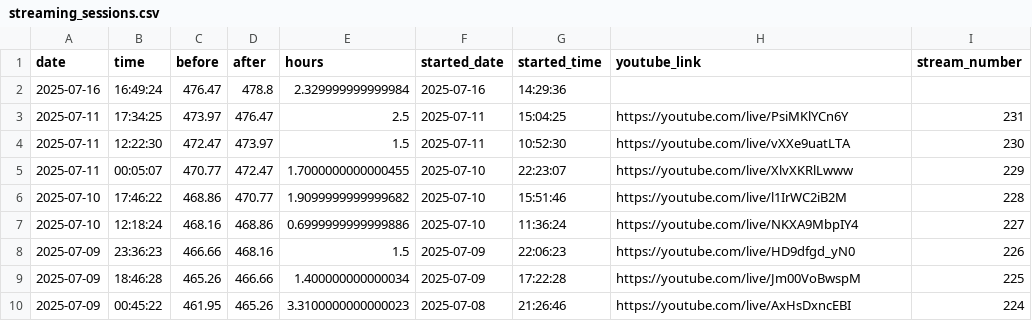
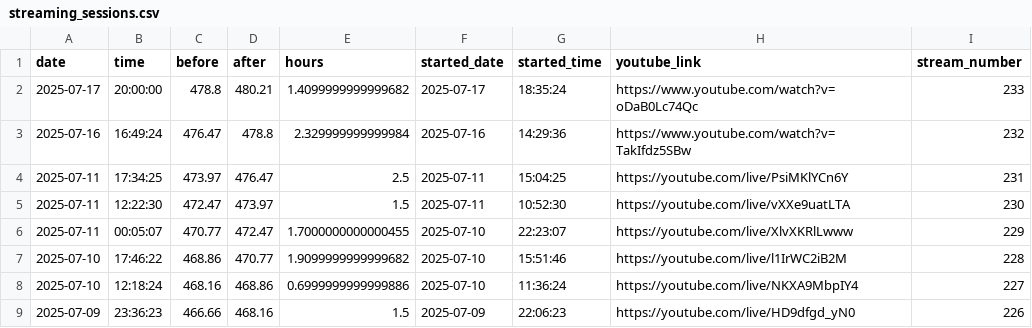
Before and after one commit to nebiyuelias1/Mandarin-progression, a CSV file: public/streaming_sessions.csv, drawn as a sheet; only a part is shown; the shorter side is filled out with more unchanged rows.

```diff
--- a/public/streaming_sessions.csv
+++ b/public/streaming_sessions.csv
@@ -1,3 +1,4 @@
 date,time,before,after,hours,started_date,started_time,youtube_link,stream_number
-2025-07-16,16:49:24,476.47,478.8,2.329999999999984,2025-07-16,14:29:36,,
+2025-07-17,20:00:00,478.8,480.21,1.4099999999999682,2025-07-17,18:35:24,https://www.youtube.com/watch?v=oDaB0Lc74Qc,233
+2025-07-16,16:49:24,476.47,478.8,2.329999999999984,2025-07-16,14:29:36,https://www.youtube.com/watch?v=TakIfdz5SBw,232
 2025-07-11,17:34:25,473.97,476.47,2.5,2025-07-11,15:04:25,https://youtube.com/live/PsiMKlYCn6Y,231
```
Also changed, not shown: public/daily_summary.csv, 2 other files.
